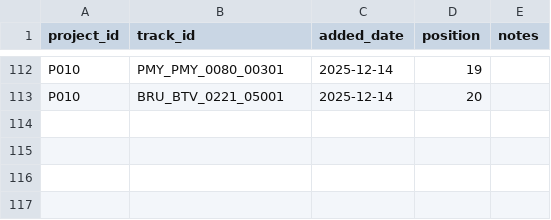
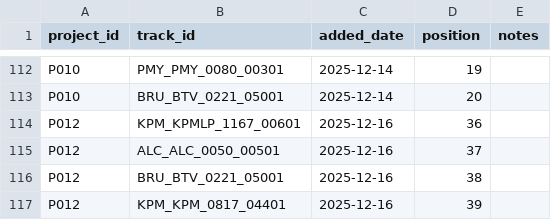
Before and after one commit to ataglianetti/apm-agent, a CSV file: data/project_tracks.csv, drawn as a sheet; only a part is shown, gaps mark what is left out; the diff names each change by its address in the sheet, - before the commit and + after, or states it on an @@ line.

```diff
--- a/data/project_tracks.csv
+++ b/data/project_tracks.csv
+row 114: P012 | KPM_KPMLP_1167_00601 | 2025-12-16 | 36
+row 115: P012 | ALC_ALC_0050_00501 | 2025-12-16 | 37
+row 116: P012 | BRU_BTV_0221_05001 | 2025-12-16 | 38
+row 117: P012 | KPM_KPM_0817_04401 | 2025-12-16 | 39
```
Also changed, not shown: data/projects.csv, 4 other files.
